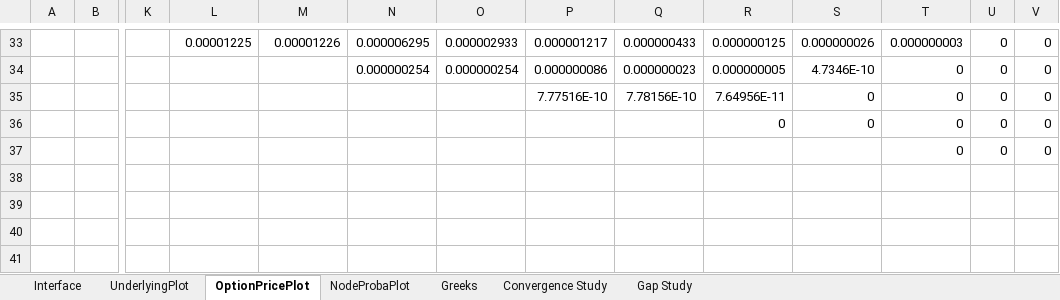
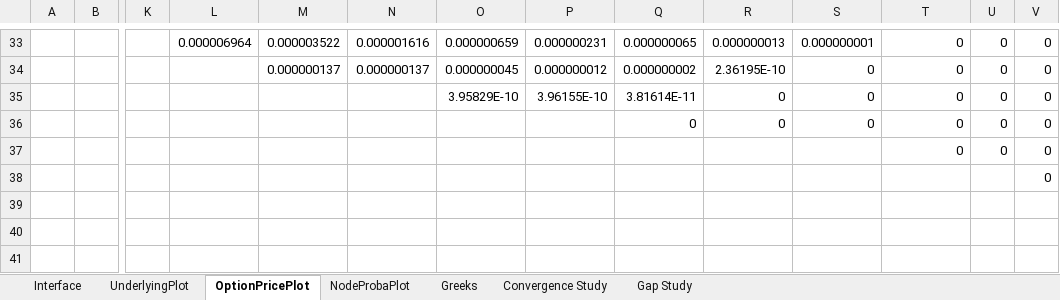
Before and after one commit to baptistedfr/Trinomial-Tree, an Excel workbook: PricingOptions.xlsm, sheet OptionPricePlot, drawn as a sheet; only a part is shown, gaps mark what is left out; values as stored, in another font and other column widths than the file's, no borders; conditional formats not drawn; the diff covers the shown part only; the diff names each change by its address in the sheet, - before the commit and + after, or states it on an @@ line.

Commit message:
Modification du plot VBA

```diff
--- a/PricingOptions.xlsm (sheet OptionPricePlot)
+++ b/PricingOptions.xlsm (sheet OptionPricePlot)
-L33: 0.00001225
+L33: 0.000006964
-M33: 0.00001226
+M33: 0.000003522
-N33: 0.000006295
+N33: 0.000001616
-O33: 0.000002933
+O33: 0.000000659
-P33: 0.000001217
+P33: 0.000000231
-Q33: 0.000000433
+Q33: 0.000000065
-R33: 0.000000125
+R33: 0.000000013
-S33: 0.000000026
+S33: 0.000000001
-T33: 0.000000003
+T33: 0
-M34: (empty)
+M34: 0.000000137
-N34: 0.000000254
+N34: 0.000000137
-O34: 0.000000254
+O34: 0.000000045
-P34: 0.000000086
+P34: 0.000000012
-Q34: 0.000000023
+Q34: 0.000000002
-R34: 0.000000005
+R34: 2.36195E-10
-S34: 4.7346E-10
+S34: 0
-O35: (empty)
+O35: 3.95829E-10
-P35: 7.77516E-10
+P35: 3.96155E-10
-Q35: 7.78156E-10
+Q35: 3.81614E-11
-R35: 7.64956E-11
+R35: 0
-Q36: (empty)
+Q36: 0
-V38: (empty)
+V38: 0
```
Also changed, not shown: 29 added rows and 29 removed rows elsewhere in this sheet, sheet UnderlyingPlot, sheet NodeProbaPlot, sheet Interface.
